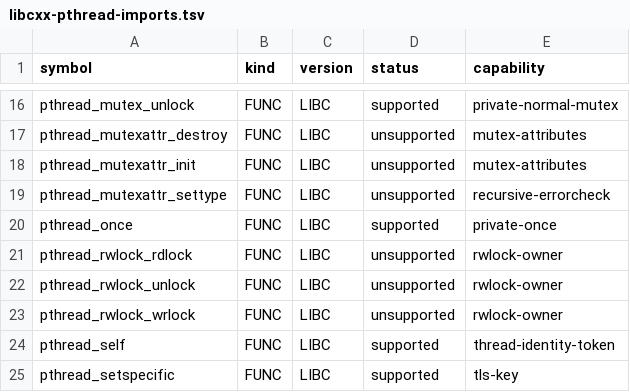
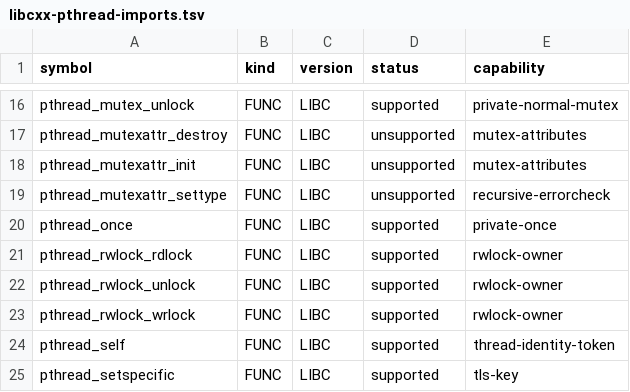
Before and after one commit to hahnlee/artm, a TSV file: darwin-art/tools/android-bionic-pthread-provider/libcxx-pthread-imports.tsv, drawn as a sheet; only a part is shown, gaps mark what is left out.

Commit message:
feat(native): add Bionic read-write locks

```diff
--- a/darwin-art/tools/android-bionic-pthread-provider/libcxx-pthread-imports.tsv
+++ b/darwin-art/tools/android-bionic-pthread-provider/libcxx-pthread-imports.tsv
@@ -20,5 +20,5 @@ pthread_mutexattr_settype	FUNC	LIBC	unsupported	recursive-errorcheck
 pthread_once	FUNC	LIBC	supported	private-once
-pthread_rwlock_rdlock	FUNC	LIBC	unsupported	rwlock-owner
-pthread_rwlock_unlock	FUNC	LIBC	unsupported	rwlock-owner
-pthread_rwlock_wrlock	FUNC	LIBC	unsupported	rwlock-owner
+pthread_rwlock_rdlock	FUNC	LIBC	supported	rwlock-owner
+pthread_rwlock_unlock	FUNC	LIBC	supported	rwlock-owner
+pthread_rwlock_wrlock	FUNC	LIBC	supported	rwlock-owner
 pthread_self	FUNC	LIBC	supported	thread-identity-token
```
Also changed, not shown: 9 other files.
